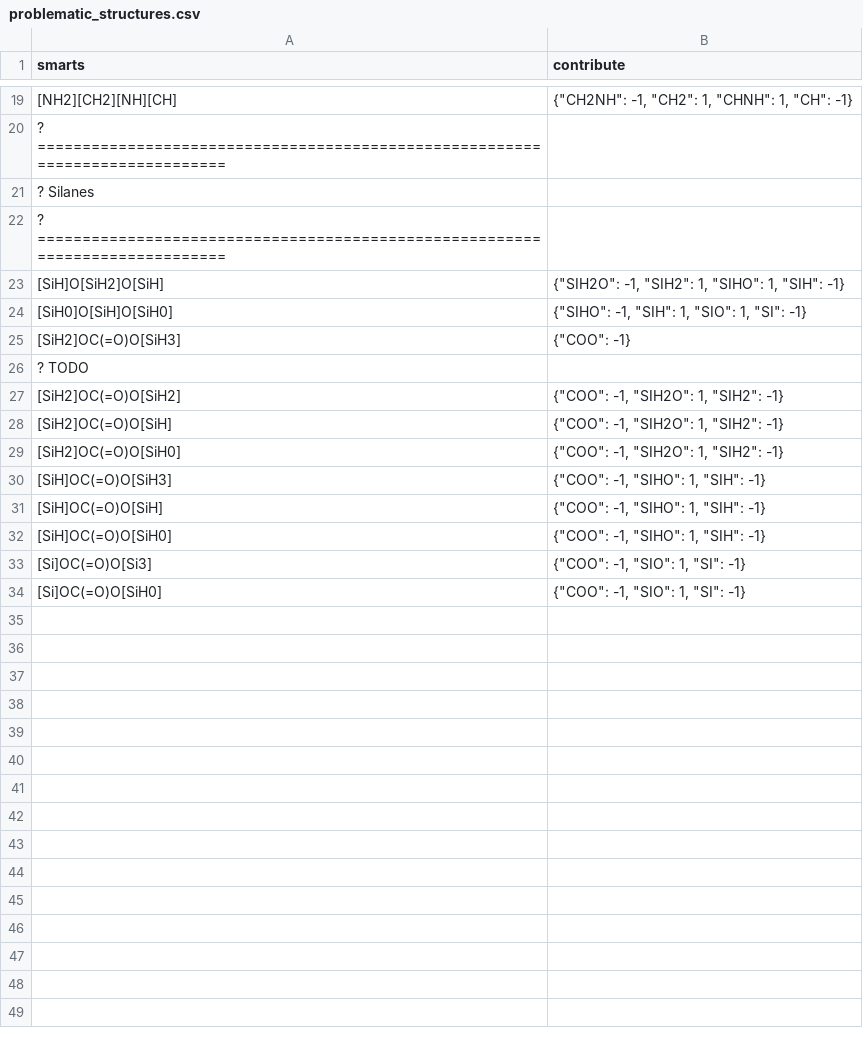
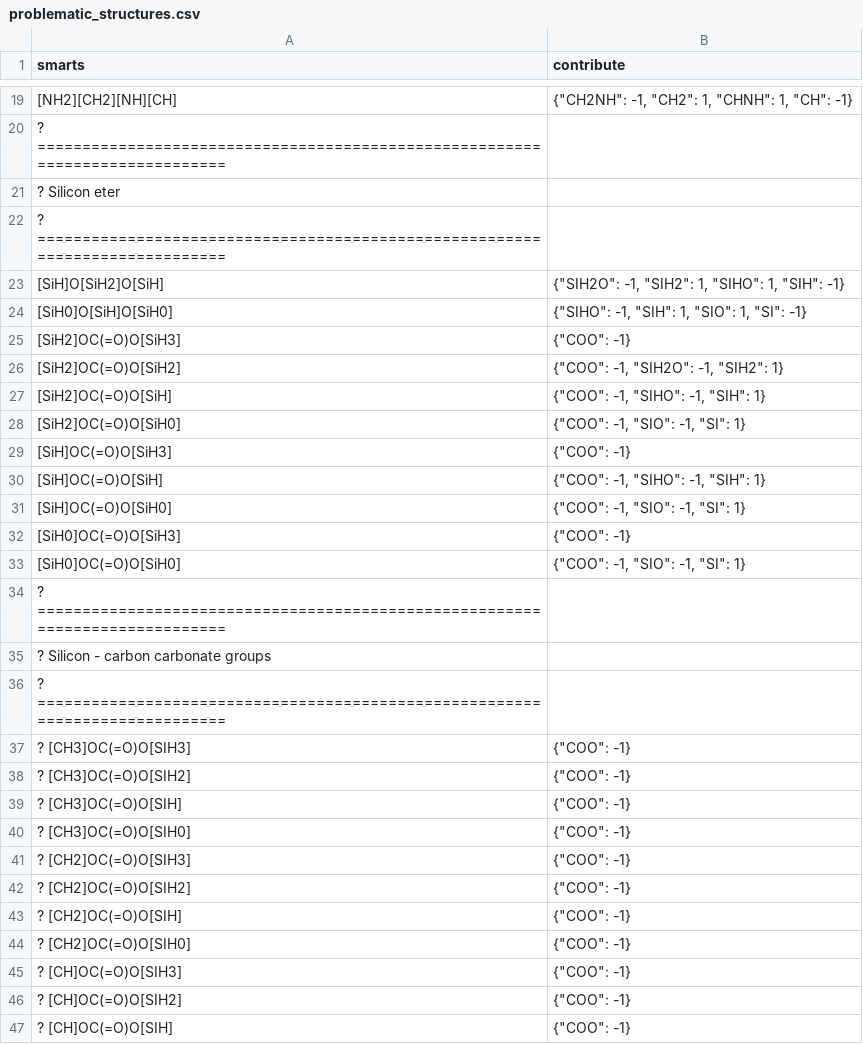
Before and after one commit to ipqa-research/ugropy, a CSV file: ugropy/groupscsv/problematic_structures.csv, drawn as a sheet; only a part is shown, gaps mark what is left out; the diff covers the shown part only.

```diff
--- a/ugropy/groupscsv/problematic_structures.csv
+++ b/ugropy/groupscsv/problematic_structures.csv
@@ -20,3 +20,3 @@ smarts|contribute
 ? =============================================================================
-? Silanes
+? Silicon eter
 ? =============================================================================
@@ -25,10 +25,23 @@ smarts|contribute
 [SiH2]OC(=O)O[SiH3]|"{""COO"": -1}"
-? TODO
-[SiH2]OC(=O)O[SiH2]|"{""COO"": -1, ""SIH2O"": 1, ""SIH2"": -1}"
-[SiH2]OC(=O)O[SiH]|"{""COO"": -1, ""SIH2O"": 1, ""SIH2"": -1}"
-[SiH2]OC(=O)O[SiH0]|"{""COO"": -1, ""SIH2O"": 1, ""SIH2"": -1}"
-[SiH]OC(=O)O[SiH3]|"{""COO"": -1, ""SIHO"": 1, ""SIH"": -1}"
-[SiH]OC(=O)O[SiH]|"{""COO"": -1, ""SIHO"": 1, ""SIH"": -1}"
-[SiH]OC(=O)O[SiH0]|"{""COO"": -1, ""SIHO"": 1, ""SIH"": -1}"
-[Si]OC(=O)O[Si3]|"{""COO"": -1, ""SIO"": 1, ""SI"": -1}"
-[Si]OC(=O)O[SiH0]|"{""COO"": -1, ""SIO"": 1, ""SI"": -1}"
+[SiH2]OC(=O)O[SiH2]|"{""COO"": -1, ""SIH2O"": -1, ""SIH2"": 1}"
+[SiH2]OC(=O)O[SiH]|"{""COO"": -1, ""SIHO"": -1, ""SIH"": 1}"
+[SiH2]OC(=O)O[SiH0]|"{""COO"": -1, ""SIO"": -1, ""SI"": 1}"
+[SiH]OC(=O)O[SiH3]|"{""COO"": -1}"
+[SiH]OC(=O)O[SiH]|"{""COO"": -1, ""SIHO"": -1, ""SIH"": 1}"
+[SiH]OC(=O)O[SiH0]|"{""COO"": -1, ""SIO"": -1, ""SI"": 1}"
+[SiH0]OC(=O)O[SiH3]|"{""COO"": -1}"
+[SiH0]OC(=O)O[SiH0]|"{""COO"": -1, ""SIO"": -1, ""SI"": 1}"
+? =============================================================================
+? Silicon - carbon carbonate groups
+? =============================================================================
+? [CH3]OC(=O)O[SIH3]|"{""COO"": -1}"
+? [CH3]OC(=O)O[SIH2]|"{""COO"": -1}"
+? [CH3]OC(=O)O[SIH]|"{""COO"": -1}"
+? [CH3]OC(=O)O[SIH0]|"{""COO"": -1}"
+? [CH2]OC(=O)O[SIH3]|"{""COO"": -1}"
+? [CH2]OC(=O)O[SIH2]|"{""COO"": -1}"
+? [CH2]OC(=O)O[SIH]|"{""COO"": -1}"
+? [CH2]OC(=O)O[SIH0]|"{""COO"": -1}"
+? [CH]OC(=O)O[SIH3]|"{""COO"": -1}"
+? [CH]OC(=O)O[SIH2]|"{""COO"": -1}"
+? [CH]OC(=O)O[SIH]|"{""COO"": -1}"
```
Also changed, not shown: 5 added rows elsewhere in this file, ugropy/groupscsv/unifac/unifac_subgroups.csv, 1 other file.
